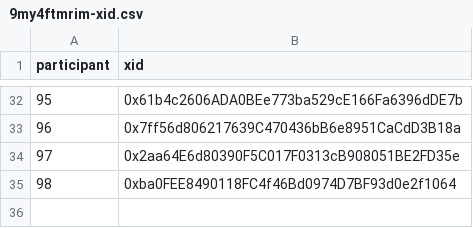
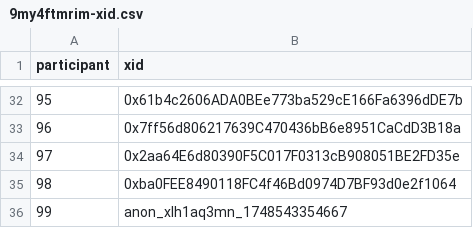
Before and after one commit to evalscience/deepgov-polis, a CSV file: xid/9my4ftmrim-xid.csv, drawn as a sheet; only a part is shown, gaps mark what is left out; the diff names each change by its address in the sheet, - before the commit and + after, or states it on an @@ line.

```diff
--- a/xid/9my4ftmrim-xid.csv
+++ b/xid/9my4ftmrim-xid.csv
+row 36: 99 | anon_xlh1aq3mn_1748543354667
```
Also changed, not shown: summary/9my4ftmrim-summary.csv.
